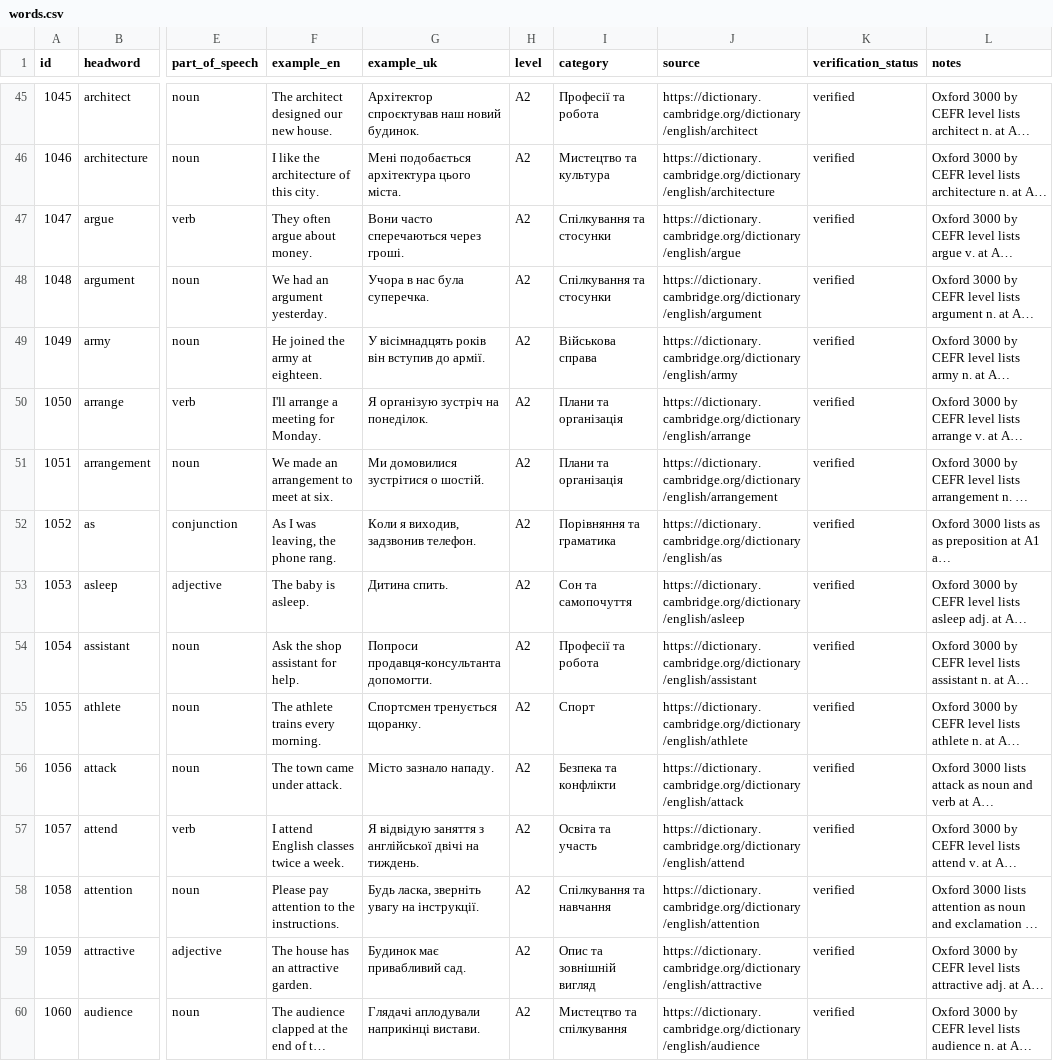
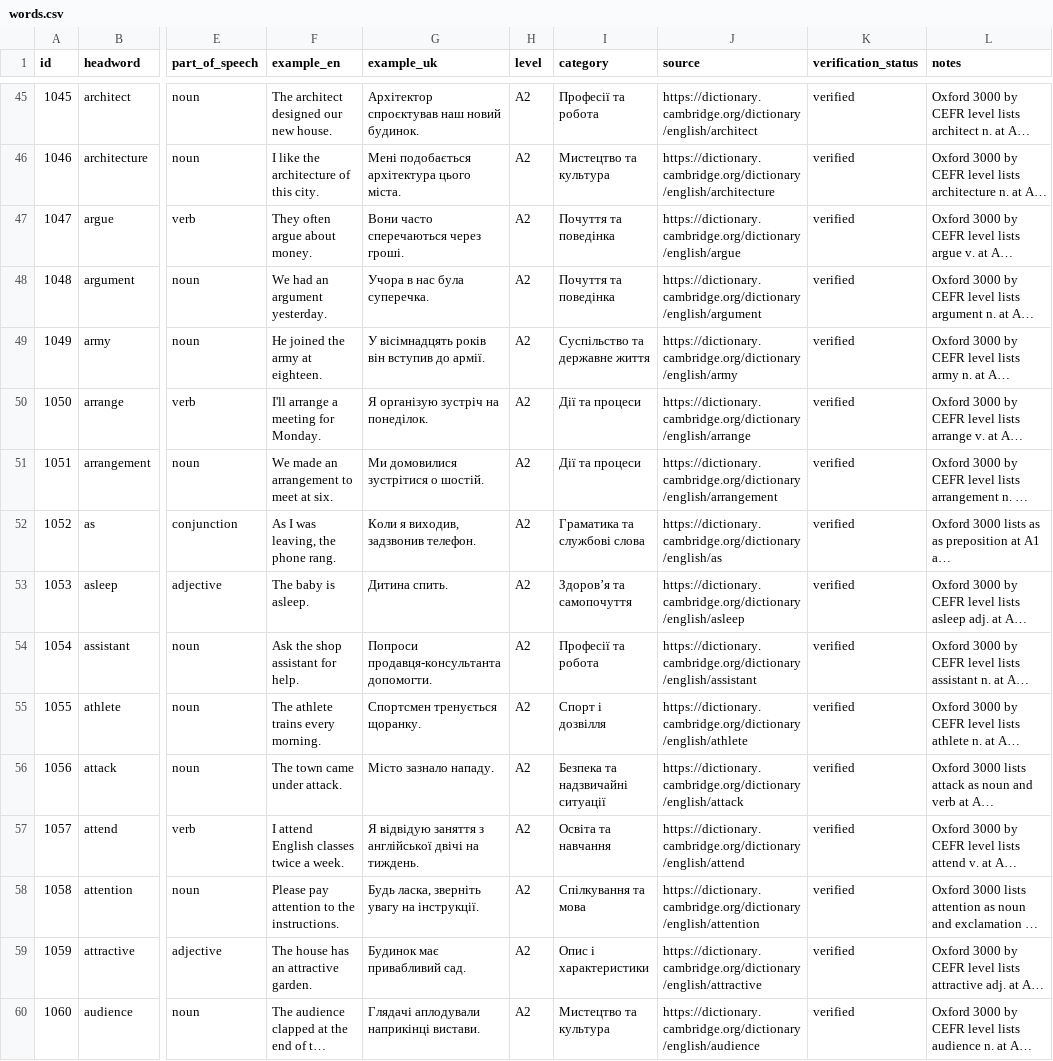
Before and after one commit to kiinoshkaaa/english-ukrainian-dictionary, a CSV file: data/a2/words.csv, drawn as a sheet; only a part is shown, gaps mark what is left out; long unchanged cells end in …; the diff covers the shown part only; the diff names each change by its address in the sheet, - before the commit and + after, or states it on an @@ line.

Commit message:
Standardise categories across A2 entries 1047–1095

```diff
--- a/data/a2/words.csv
+++ b/data/a2/words.csv
-I47:I48 (category): Спілкування та стосунки
+I47:I48 (category): Почуття та поведінка
-I49 (category): Військова справа
+I49 (category): Суспільство та державне життя
-I50:I51 (category): Плани та організація
+I50:I51 (category): Дії та процеси
-I52 (category): Порівняння та граматика
+I52 (category): Граматика та службові слова
-I53 (category): Сон та самопочуття
+I53 (category): Здоров’я та самопочуття
-I55 (category): Спорт
+I55 (category): Спорт і дозвілля
-I56 (category): Безпека та конфлікти
+I56 (category): Безпека та надзвичайні ситуації
-I57 (category): Освіта та участь
+I57 (category): Освіта та навчання
-I58 (category): Спілкування та навчання
+I58 (category): Спілкування та мова
-I59 (category): Опис та зовнішній вигляд
+I59 (category): Опис і характеристики
-I60 (category): Мистецтво та спілкування
+I60 (category): Мистецтво та культура
```
Also changed, not shown: 34 edited cells elsewhere in this file.
